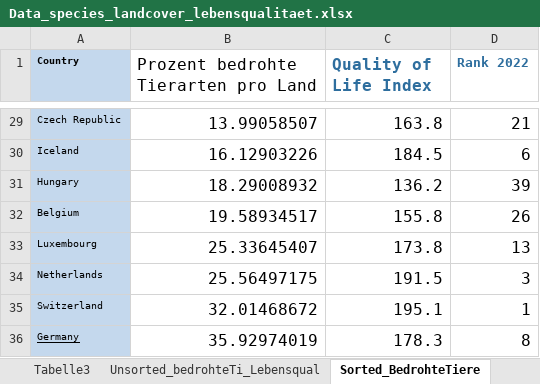
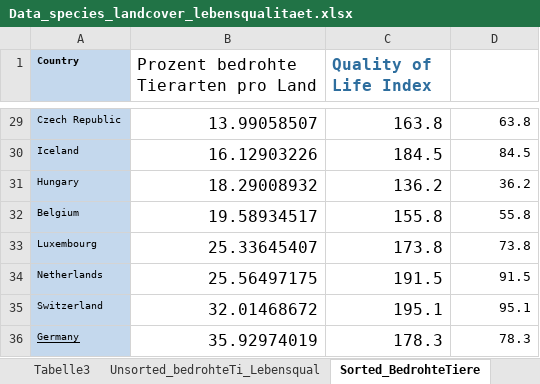
Before and after one commit to smuefsmuef/WerIstDasGroessteBiest, an Excel workbook: raw_data/Chart1/Data_species_landcover_lebensqualitaet.xlsx, sheet Sorted_BedrohteTiere, drawn as a sheet; only a part is shown, gaps mark what is left out; values as stored, in another font and other column widths than the file's, no borders; charts and pictures not drawn; the diff covers the shown part only; the diff names each change by its address in the sheet, - before the commit and + after, or states it on an @@ line.

Commit message:
add more data to bar chart, revise text, legends, style

```diff
--- a/raw_data/Chart1/Data_species_landcover_lebensqualitaet.xlsx (sheet Sorted_BedrohteTiere)
+++ b/raw_data/Chart1/Data_species_landcover_lebensqualitaet.xlsx (sheet Sorted_BedrohteTiere)
-D1: Rank 2022
+D1: (empty)
@@ D29:D36 text size: smaller @@
-D29: 21
+D29: 63.8
-D30: 6
+D30: 84.5
-D31: 39
+D31: 36.2
-D32: 26
+D32: 55.8
-D33: 13
+D33: 73.8
-D34: 3
+D34: 91.5
-D35: 1
+D35: 95.1
-D36: 8
+D36: 78.3
```
Also changed, not shown: 27 edited cells and cell formats elsewhere in this sheet, sheet alle_Daten&ersteBerechnungen, sheet Unsorted_bedrohteTi_Lebensqual, formulas that keep their value, charts or pictures, 9 other files.
